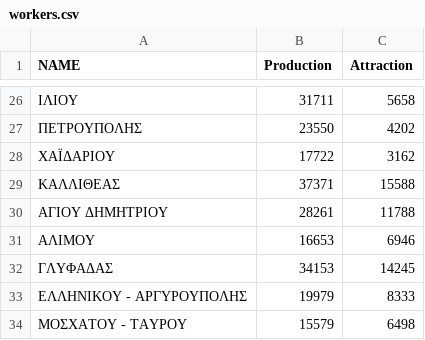
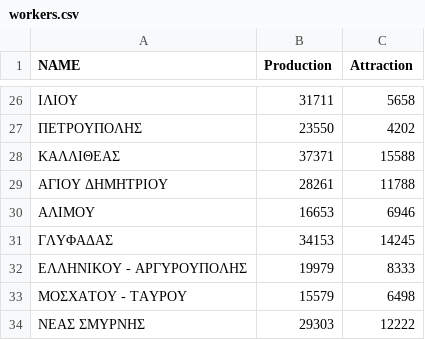
Before and after one commit to iparmax/Three-Step-Model, a CSV file: data/workers.csv, drawn as a sheet; only a part is shown, gaps mark what is left out; the shorter side is filled out with more unchanged rows.

```diff
--- a/data/workers.csv
+++ b/data/workers.csv
@@ -27,3 +27,2 @@ NAME,Production,Attraction
 ΠΕΤΡΟΥΠΟΛΗΣ,23550,4202
-ΧΑΪΔΑΡΙΟΥ,17722,3162
 ΚΑΛΛΙΘΕΑΣ,37371,15588
```
Also changed, not shown: 5 other files.
